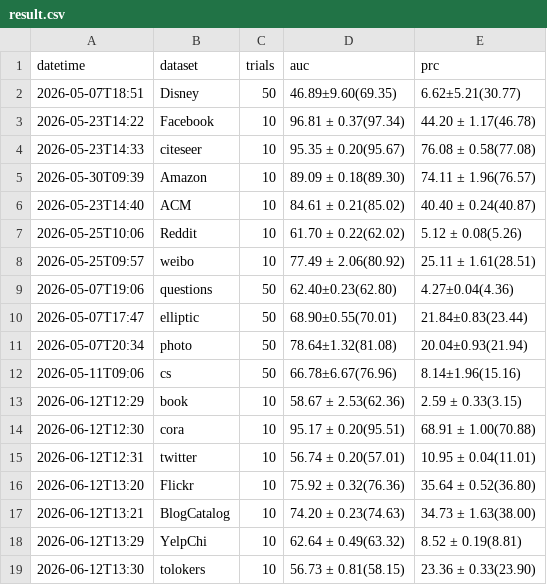
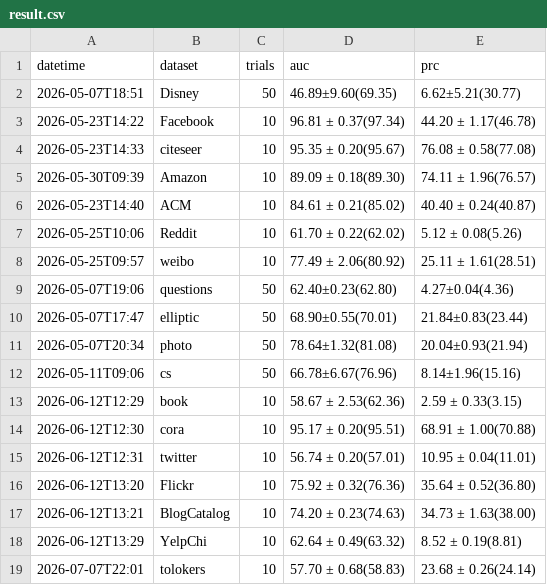
Before and after one commit to weiranli-cjlu/2026-MI-GAD, a CSV file: result.csv, drawn as a sheet.

```diff
--- a/result.csv
+++ b/result.csv
@@ -18,2 +18,2 @@ datetime,dataset,trials,auc,prc
 2026-06-12T13:29,YelpChi,10,62.64 ± 0.49(63.32),8.52 ± 0.19(8.81)
-2026-06-12T13:30,tolokers,10,56.73 ± 0.81(58.15),23.36 ± 0.33(23.90)
+2026-07-07T22:01,tolokers,10,57.70 ± 0.68(58.83),23.68 ± 0.26(24.14)
```
Also changed, not shown: 1 other file.
